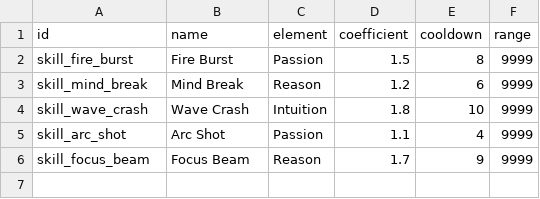
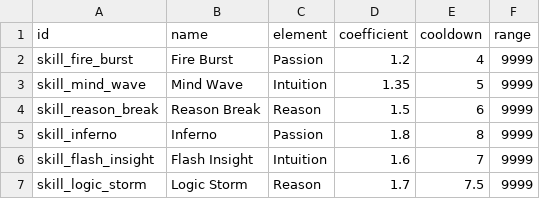
Before and after one commit to msking1125/ProjectFirst, a CSV file: Assets/Project/Data/skills.csv, drawn as a sheet.

Commit message:
Implement level-based skill pick flow and AoE skill casting

```diff
--- a/Assets/Project/Data/skills.csv
+++ b/Assets/Project/Data/skills.csv
@@ -1,6 +1,7 @@
 id,name,element,coefficient,cooldown,range
-skill_fire_burst,Fire Burst,Passion,1.5,8,9999
-skill_mind_break,Mind Break,Reason,1.2,6,9999
-skill_wave_crash,Wave Crash,Intuition,1.8,10,9999
-skill_arc_shot,Arc Shot,Passion,1.1,4,9999
-skill_focus_beam,Focus Beam,Reason,1.7,9,9999
+skill_fire_burst,Fire Burst,Passion,1.2,4,9999
+skill_mind_wave,Mind Wave,Intuition,1.35,5,9999
+skill_reason_break,Reason Break,Reason,1.5,6,9999
+skill_inferno,Inferno,Passion,1.8,8,9999
+skill_flash_insight,Flash Insight,Intuition,1.6,7,9999
+skill_logic_storm,Logic Storm,Reason,1.7,7.5,9999
```
Also changed, not shown: 9 other files.
